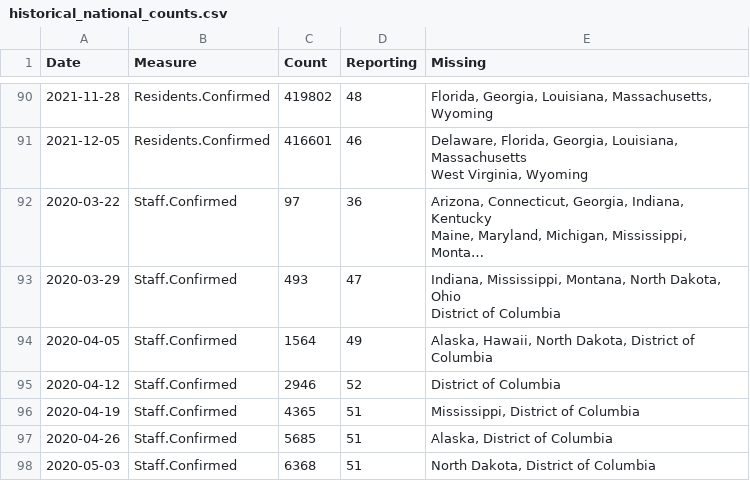
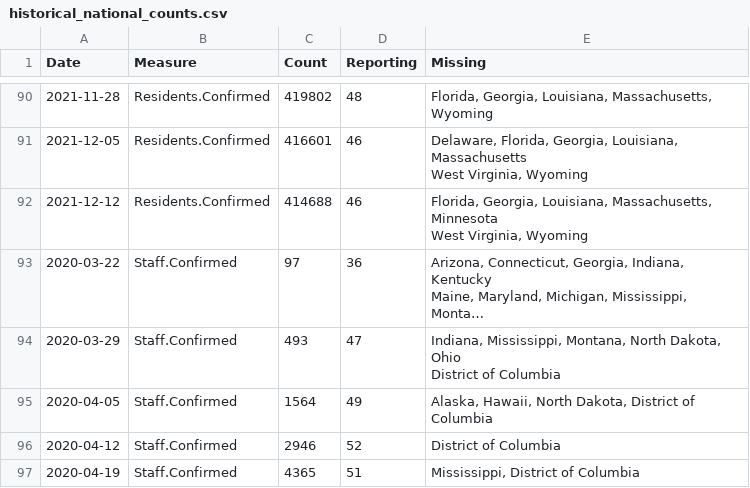
Before and after one commit to uclalawcovid19behindbars/data, a CSV file: historical-data/historical_national_counts.csv, drawn as a sheet; only a part is shown, gaps mark what is left out; the shorter side is filled out with more unchanged rows; long unchanged cells end in …; ↵ is a line break in a cell; the diff covers the shown part only; the diff names each change by its address in the sheet, - before the commit and + after, or states it on an @@ line.

```diff
--- a/historical-data/historical_national_counts.csv
+++ b/historical-data/historical_national_counts.csv
+row 92: 2021-12-12 | Residents.Confirmed | 414688 | 46 | Florida, Georgia, Louisiana, Massachusetts, Minnesota ↵ West Virginia, Wyoming
```
Also changed, not shown: 6 added rows elsewhere in this file, historical-data/historical_state_counts.csv, latest-data/latest_facility_counts.csv, 4 other files.
